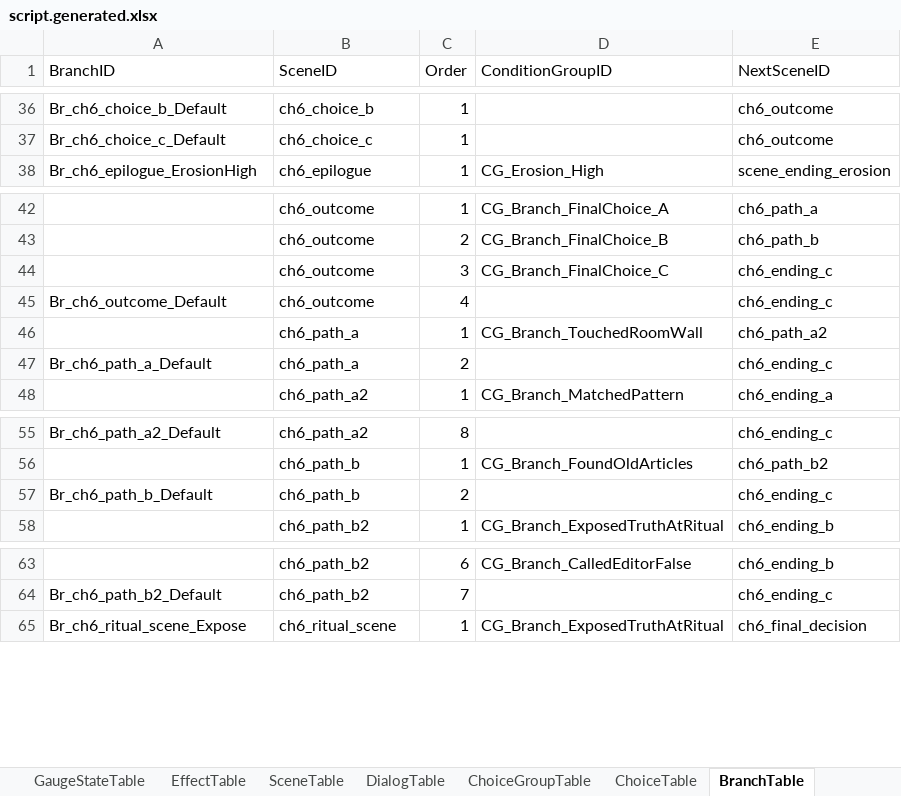
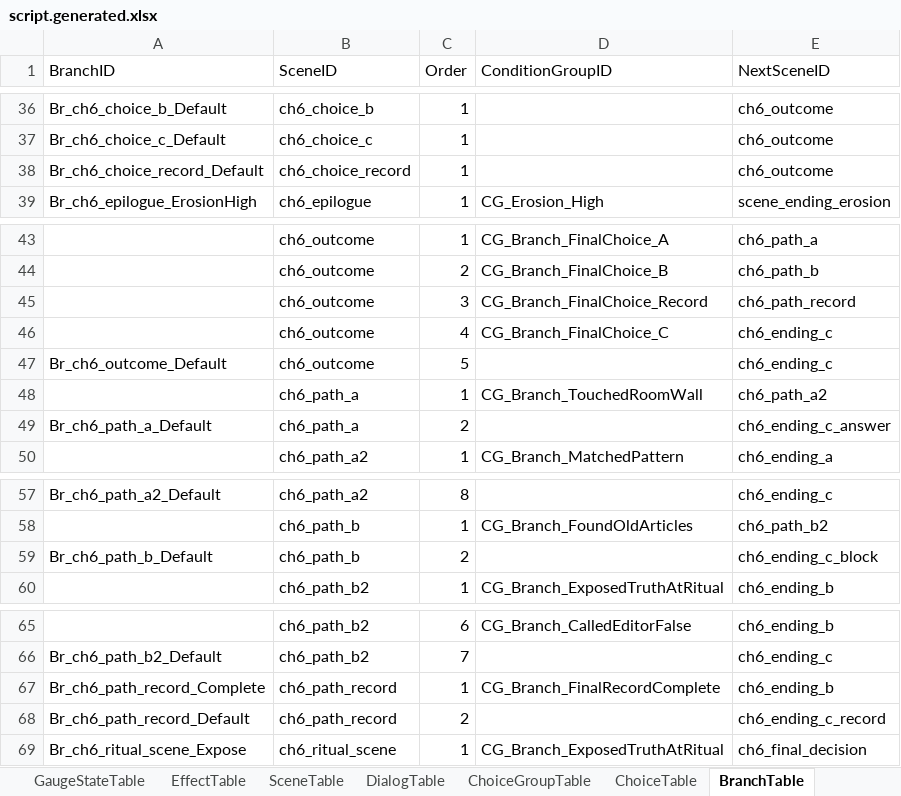
Before and after one commit to yong124/GSD, an Excel workbook: content/generated/script.generated.xlsx, sheet BranchTable, drawn as a sheet; only a part is shown, gaps mark what is left out; values as stored, in another font and other column widths than the file's, no borders; addresses are those after the commit; the diff names each change by its address in the sheet, - before the commit and + after, or states it on an @@ line.

```diff
--- a/content/generated/script.generated.xlsx (sheet BranchTable)
+++ b/content/generated/script.generated.xlsx (sheet BranchTable)
+row 38: Br_ch6_choice_record_Default | ch6_choice_record | 1 |  | ch6_outcome
+row 45:  | ch6_outcome | 3 | CG_Branch_FinalChoice_Record | ch6_path_record
-C46 (Order): 3
+C46 (Order): 4
-C47 (Order): 4
+C47 (Order): 5
-E49 (NextSceneID): ch6_ending_c
+E49 (NextSceneID): ch6_ending_c_answer
-E59 (NextSceneID): ch6_ending_c
+E59 (NextSceneID): ch6_ending_c_block
+row 67: Br_ch6_path_record_Complete | ch6_path_record | 1 | CG_Branch_FinalRecordComplete | ch6_ending_b
+row 68: Br_ch6_path_record_Default | ch6_path_record | 2 |  | ch6_ending_c_record
```
Also changed, not shown: sheet DialogTable, sheet SceneTable, sheet ConditionTable, sheet EvidenceTable, sheet QuestionTable, sheet QuestionAnswerTable, 3 more sheets.
